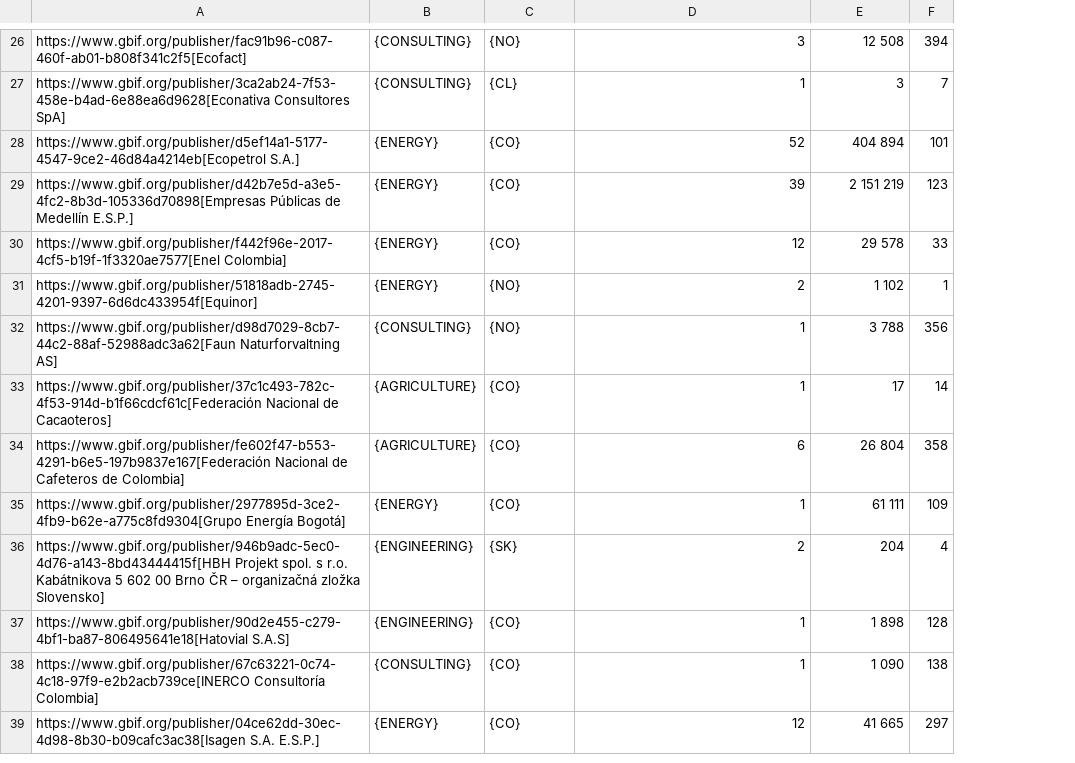
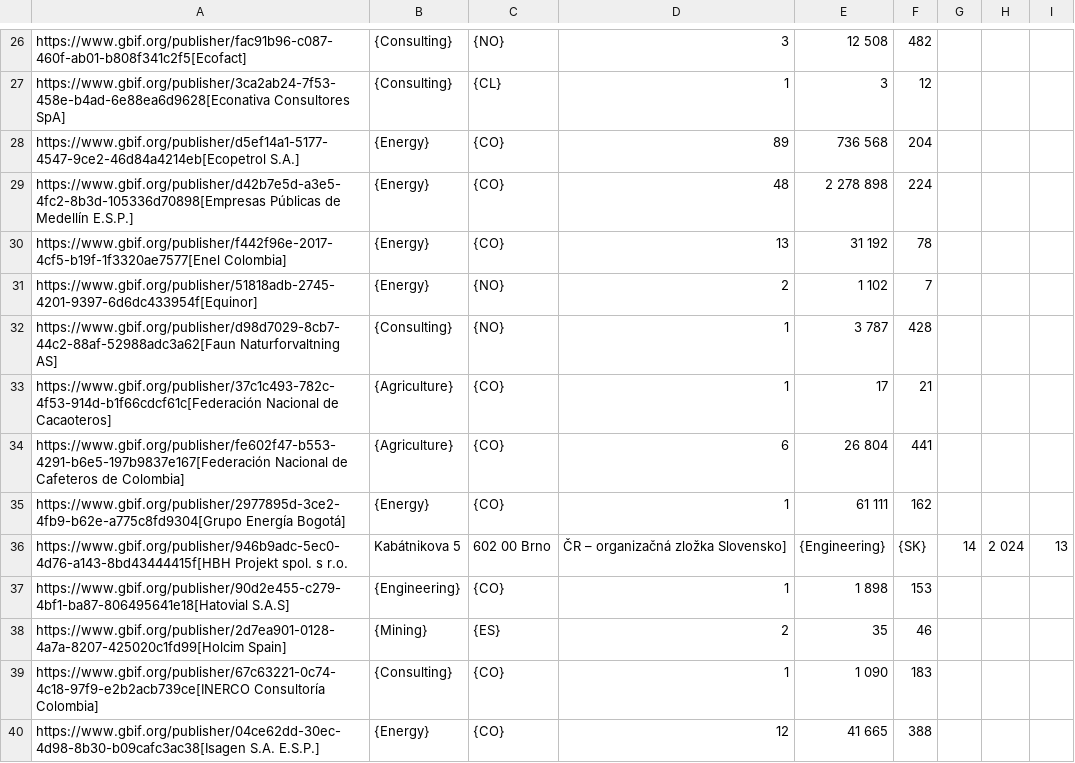
Before and after one commit to gbif/doc-private-sector-data-publishing, a CSV file: 250-private-sector-table.csv, drawn as a sheet; only a part is shown, gaps mark what is left out; removed rows and columns are numbered as before the commit, all else as after; the diff covers the shown part only; the diff names each change by its address in the sheet, - before the commit and + after, or states it on an @@ line.

Commit message:
table builds from machineTags and saves as csv

```diff
--- a/250-private-sector-table.csv
+++ b/250-private-sector-table.csv
-column B, rows 26-35: {CONSULTING} | {CONSULTING} | {ENERGY} | {ENERGY} | {ENERGY} | {ENERGY} | {CONSULTING} | {AGRICULTURE} | {AGRICULTURE} | {ENERGY}; rows 37-39: {ENGINEERING} | {CONSULTING} | {ENERGY}
+column B, rows 26-35: {Consulting} | {Consulting} | {Energy} | {Energy} | {Energy} | {Energy} | {Consulting} | {Agriculture} | {Agriculture} | {Energy}; row 37: {Engineering}; rows 39-40: {Consulting} | {Energy}
-column F, rows 26-35: 394 | 7 | 101 | 123 | 33 | 1 | 356 | 14 | 358 | 109; rows 37-39: 128 | 138 | 297
+column F, rows 26-35: 482 | 12 | 204 | 224 | 78 | 7 | 428 | 21 | 441 | 162; row 37: 153; rows 39-40: 183 | 388
+column G, empty
+column H, empty
+column I, empty
-D28: 52
+D28: 89
-E28: 404 894
+E28: 736 568
-D29: 39
+D29: 48
-E29: 2 151 219
+E29: 2 278 898
-D30: 12
+D30: 13
-E30: 29 578
+E30: 31 192
-E32: 3 788
+E32: 3 787
-row 36: https://www.gbif.org/publisher/946b9adc-5ec0-4d76-a143-8bd43444415f[HBH Projekt spol. s r.o. Kabátnikova 5 602 00 Brno ČR – organizačná zložka Slovensko] | {ENGINEERING} | {SK} | 2 | 204 | 4
+row 36: https://www.gbif.org/publisher/946b9adc-5ec0-4d76-a143-8bd43444415f[HBH Projekt spol. s r.o. | Kabátnikova 5 | 602 00 Brno | ČR – organizačná zložka Slovensko] | {Engineering} | {SK} | 14 | 2 024 | 13
+row 38: https://www.gbif.org/publisher/2d7ea901-0128-4a7a-8207-425020c1fd99[Holcim Spain] | {Mining} | {ES} | 2 | 35 | 46
```
Also changed, not shown: 5 added rows, 5 removed rows and 21 edited cells elsewhere in this file, 1 other file.
